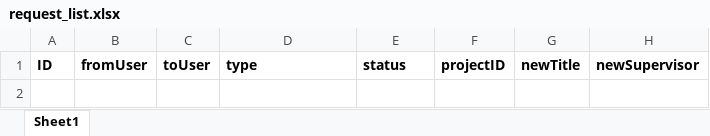
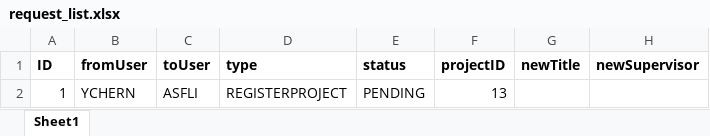
Before and after one commit to iujinwee/OOP-FYP-Management-Project, an Excel workbook: App/data/request_list.xlsx, sheet Sheet1, drawn as a sheet; values as stored, in another font and other column widths than the file's, no borders; the diff names each change by its address in the sheet, - before the commit and + after, or states it on an @@ line.

```diff
--- a/App/data/request_list.xlsx (sheet Sheet1)
+++ b/App/data/request_list.xlsx (sheet Sheet1)
+row 2: 1 | YCHERN | ASFLI | REGISTERPROJECT | PENDING | 13
```
Also changed, not shown: App/data/rollover_project.xlsx, 25 other files.
